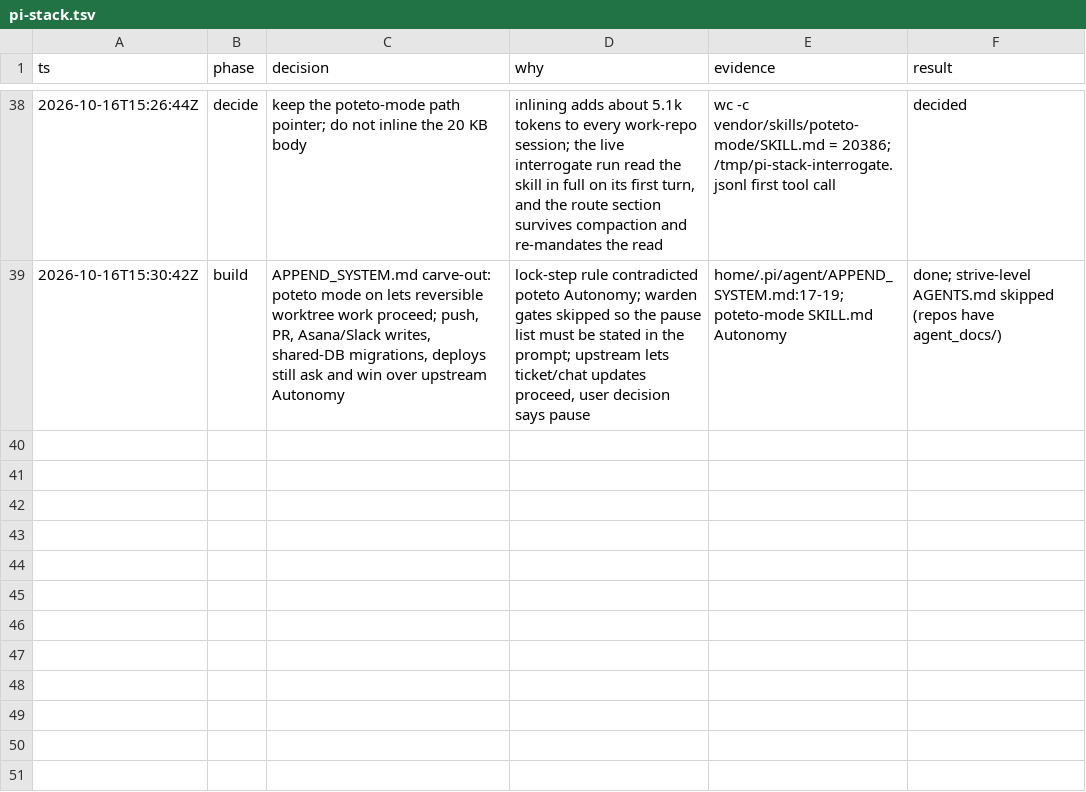
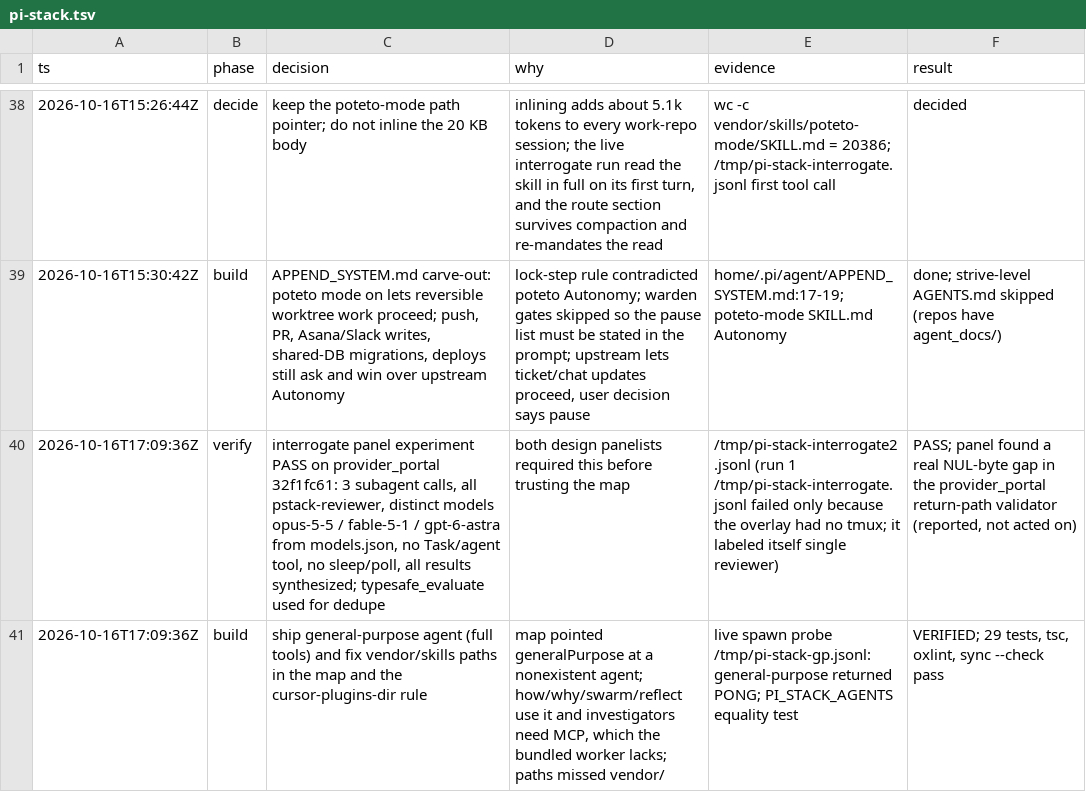
Before and after one commit to megalithic/dotfiles, a TSV file: .audit/pi-stack.tsv, drawn as a sheet; only a part is shown, gaps mark what is left out; the diff names each change by its address in the sheet, - before the commit and + after, or states it on an @@ line.

Commit message:
feat(pi-stack): ship general-purpose delegate, fix skill paths, add README

```diff
--- a/.audit/pi-stack.tsv
+++ b/.audit/pi-stack.tsv
+row 40: 2026-10-16T17:09:36Z | verify | interrogate panel experiment PASS on provider_portal 32f1fc61: 3 subagent calls, all pstack-reviewer, distinct models opus-5-5 / fable-5-1 / gpt-6-astra from models.json, no Task/agent tool, no sleep/poll, all results synthesized; typesafe_evaluate used for dedupe | both design panelists required this before trusting the map | /tmp/pi-stack-interrogate2.jsonl (run 1 /tmp/pi-stack-interrogate.jsonl failed only because the overlay had no tmux; it labeled itself single reviewer) | PASS; panel found a real NUL-byte gap in the provider_portal return-path validator (reported, not acted on)
+row 41: 2026-10-16T17:09:36Z | build | ship general-purpose agent (full tools) and fix vendor/skills paths in the map and the cursor-plugins-dir rule | map pointed generalPurpose at a nonexistent agent; how/why/swarm/reflect use it and investigators need MCP, which the bundled worker lacks; paths missed vendor/ | live spawn probe /tmp/pi-stack-gp.jsonl: general-purpose returned PONG; PI_STACK_AGENTS equality test | VERIFIED; 29 tests, tsc, oxlint, sync --check pass
```
Also changed, not shown: 15 other files.
